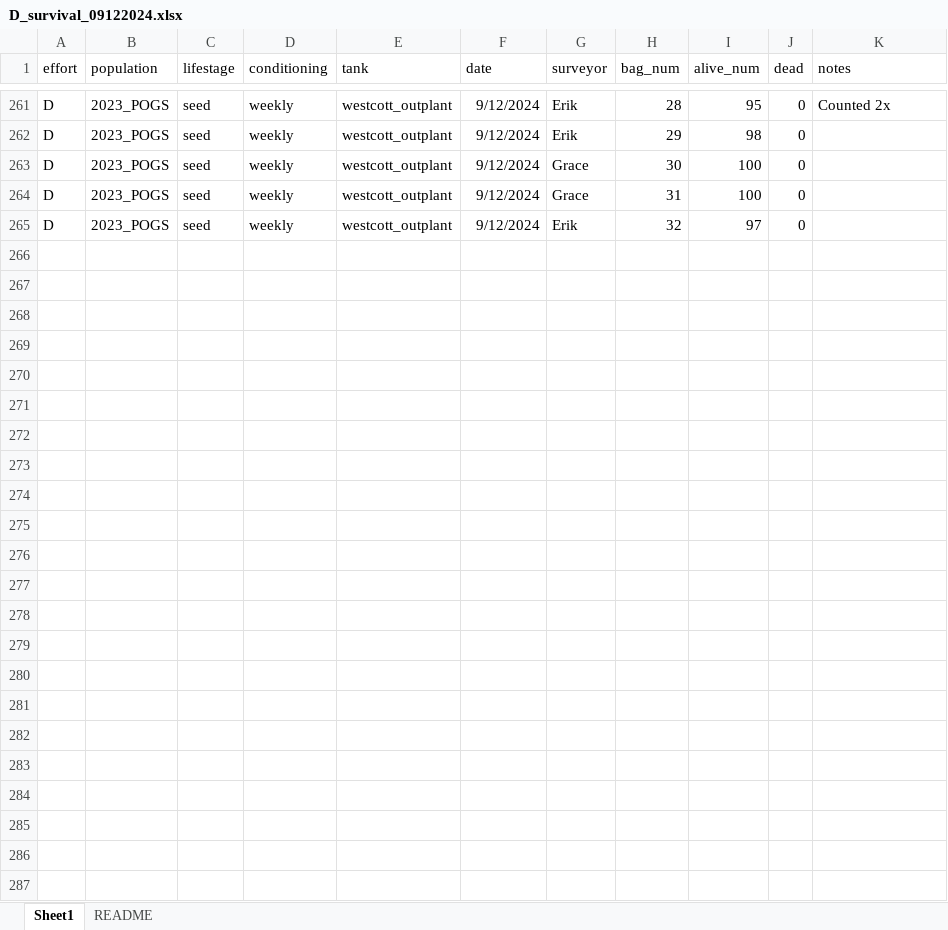
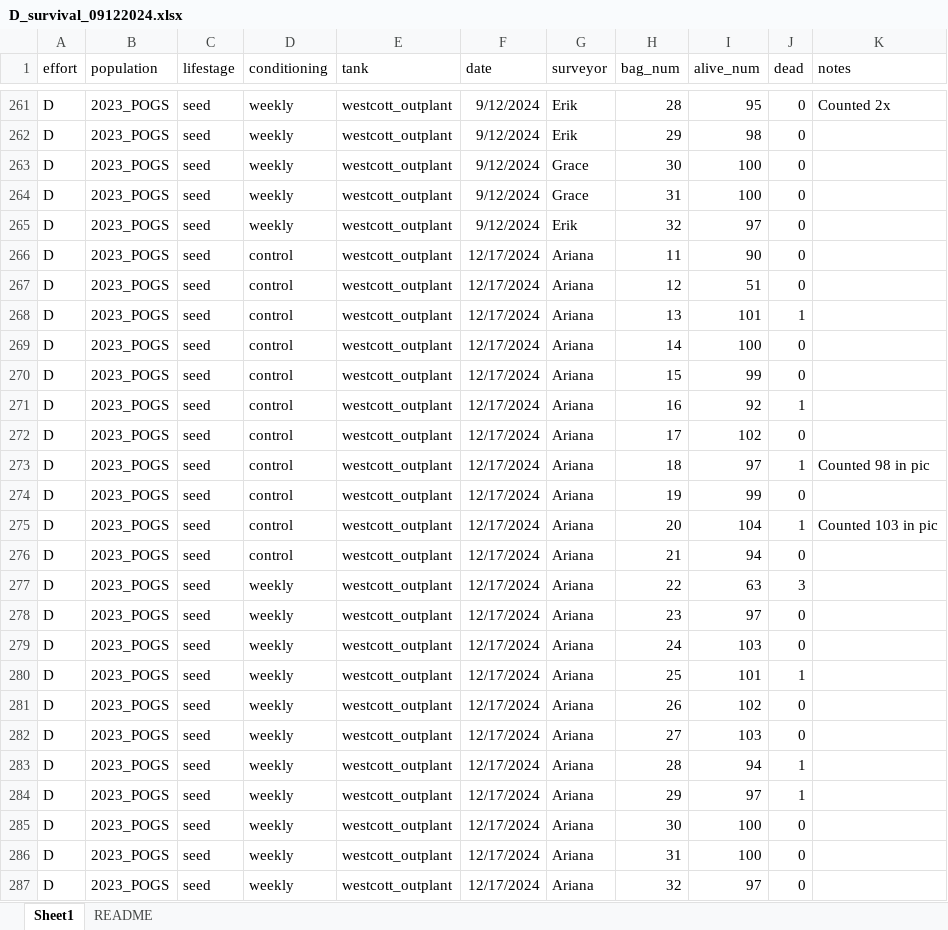
Before and after one commit to RobertsLab/project-gigas-conditioning, an Excel workbook: data/survival/Westcott/D_survival_09122024.xlsx, sheet Sheet1, drawn as a sheet; only a part is shown, gaps mark what is left out; values as stored, in another font and other column widths than the file's, no borders; the diff names each change by its address in the sheet, - before the commit and + after, or states it on an @@ line.

Commit message:
New survival data

```diff
--- a/data/survival/Westcott/D_survival_09122024.xlsx (sheet Sheet1)
+++ b/data/survival/Westcott/D_survival_09122024.xlsx (sheet Sheet1)
+row 266: D | 2023_POGS | seed | control | westcott_outplant | 12/17/2024 | Ariana | 11 | 90 | 0
+row 267: D | 2023_POGS | seed | control | westcott_outplant | 12/17/2024 | Ariana | 12 | 51 | 0
+row 268: D | 2023_POGS | seed | control | westcott_outplant | 12/17/2024 | Ariana | 13 | 101 | 1
+row 269: D | 2023_POGS | seed | control | westcott_outplant | 12/17/2024 | Ariana | 14 | 100 | 0
+row 270: D | 2023_POGS | seed | control | westcott_outplant | 12/17/2024 | Ariana | 15 | 99 | 0
+row 271: D | 2023_POGS | seed | control | westcott_outplant | 12/17/2024 | Ariana | 16 | 92 | 1
+row 272: D | 2023_POGS | seed | control | westcott_outplant | 12/17/2024 | Ariana | 17 | 102 | 0
+row 273: D | 2023_POGS | seed | control | westcott_outplant | 12/17/2024 | Ariana | 18 | 97 | 1 | Counted 98 in pic
+row 274: D | 2023_POGS | seed | control | westcott_outplant | 12/17/2024 | Ariana | 19 | 99 | 0
+row 275: D | 2023_POGS | seed | control | westcott_outplant | 12/17/2024 | Ariana | 20 | 104 | 1 | Counted 103 in pic
+row 276: D | 2023_POGS | seed | control | westcott_outplant | 12/17/2024 | Ariana | 21 | 94 | 0
+row 277: D | 2023_POGS | seed | weekly | westcott_outplant | 12/17/2024 | Ariana | 22 | 63 | 3
+row 278: D | 2023_POGS | seed | weekly | westcott_outplant | 12/17/2024 | Ariana | 23 | 97 | 0
+row 279: D | 2023_POGS | seed | weekly | westcott_outplant | 12/17/2024 | Ariana | 24 | 103 | 0
+row 280: D | 2023_POGS | seed | weekly | westcott_outplant | 12/17/2024 | Ariana | 25 | 101 | 1
+row 281: D | 2023_POGS | seed | weekly | westcott_outplant | 12/17/2024 | Ariana | 26 | 102 | 0
+row 282: D | 2023_POGS | seed | weekly | westcott_outplant | 12/17/2024 | Ariana | 27 | 103 | 0
+row 283: D | 2023_POGS | seed | weekly | westcott_outplant | 12/17/2024 | Ariana | 28 | 94 | 1
+row 284: D | 2023_POGS | seed | weekly | westcott_outplant | 12/17/2024 | Ariana | 29 | 97 | 1
+row 285: D | 2023_POGS | seed | weekly | westcott_outplant | 12/17/2024 | Ariana | 30 | 100 | 0
+row 286: D | 2023_POGS | seed | weekly | westcott_outplant | 12/17/2024 | Ariana | 31 | 100 | 0
+row 287: D | 2023_POGS | seed | weekly | westcott_outplant | 12/17/2024 | Ariana | 32 | 97 | 0
```
Also changed, not shown: data/survival/Westcott/B_survival_09122024.xlsx, 9 other files.
